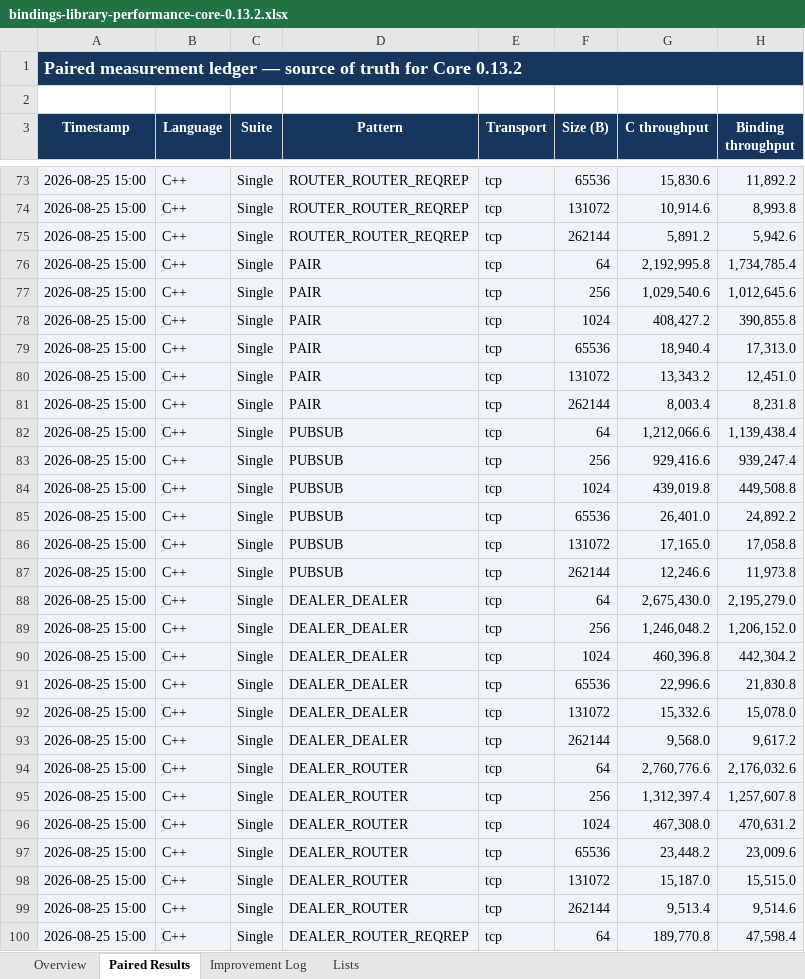
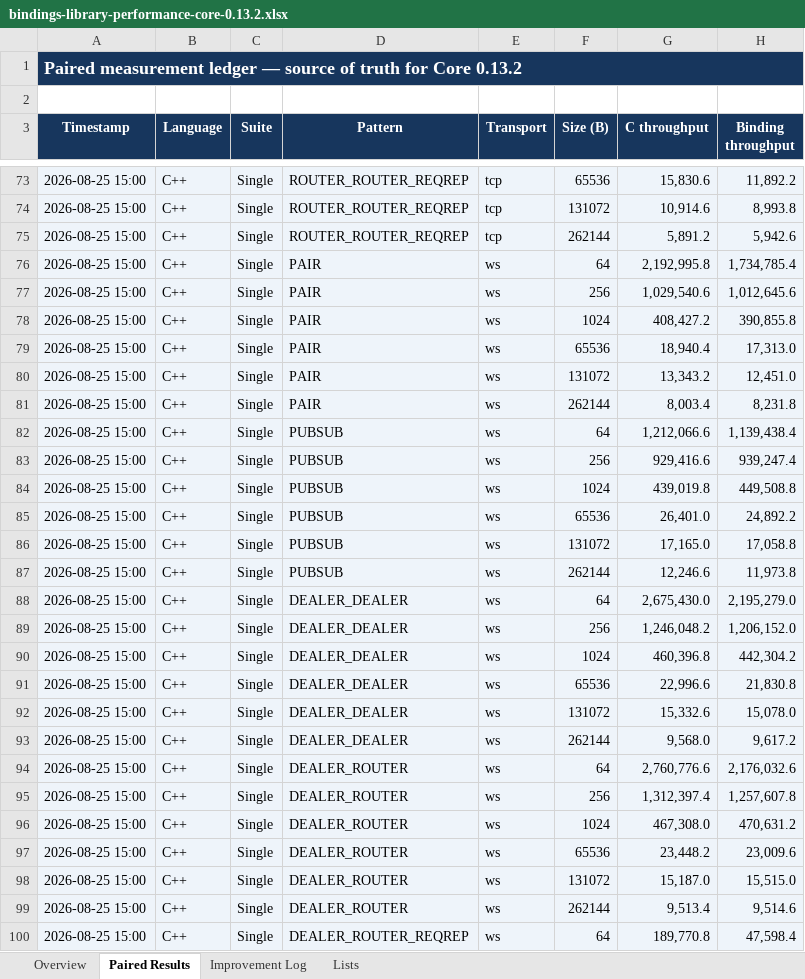
Before and after one commit to zlink-systems/zlink, an Excel workbook: doc/perf/perf/bindings-0.13.2/bindings-library-performance-core-0.13.2.xlsx, sheet Paired Results, drawn as a sheet; only a part is shown, gaps mark what is left out; values as stored, in another font and other column widths than the file's, no borders; conditional formats not drawn; the diff covers the shown part only; the diff names each change by its address in the sheet, - before the commit and + after, or states it on an @@ line.

```diff
--- a/doc/perf/perf/bindings-0.13.2/bindings-library-performance-core-0.13.2.xlsx (sheet Paired Results)
+++ b/doc/perf/perf/bindings-0.13.2/bindings-library-performance-core-0.13.2.xlsx (sheet Paired Results)
-E76:E100 (Transport): tcp
+E76:E100 (Transport): ws
```
Also changed, not shown: 6 added rows and 29 edited cells elsewhere in this sheet, sheet Overview, 2 other files.
